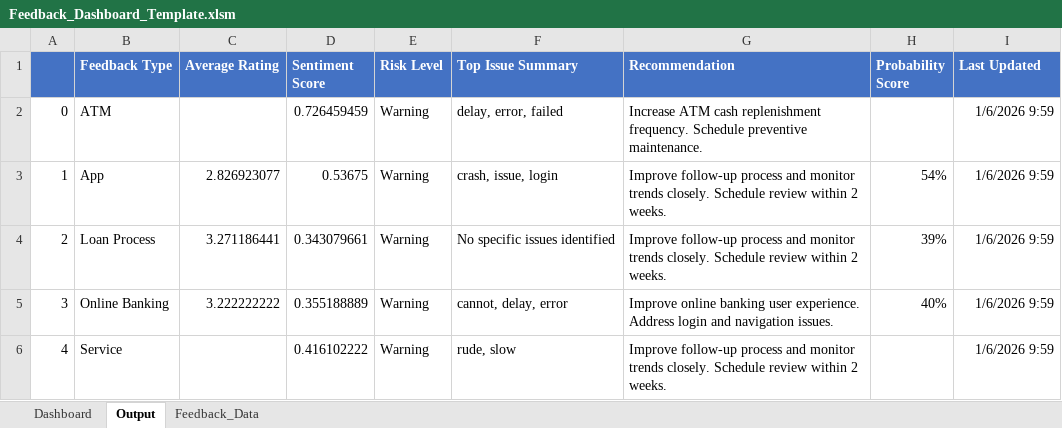
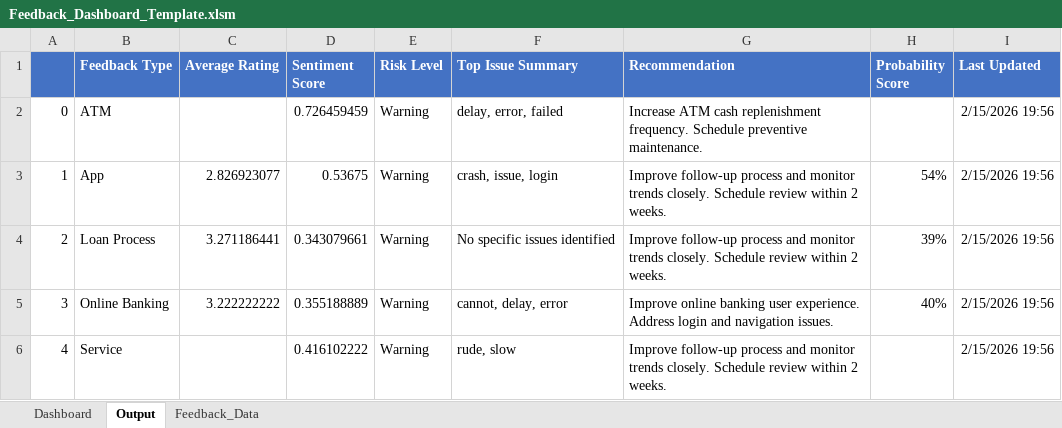
Before and after one commit to AbiProspa/excel-prediction-model, an Excel workbook: prediction_model/data/Feedback_Dashboard_Template.xlsm, sheet Output, drawn as a sheet; values as stored, in another font and other column widths than the file's, no borders; the diff names each change by its address in the sheet, - before the commit and + after, or states it on an @@ line.

Commit message:
feat: Introduce prediction model with scripts for data generation, evaluation, and history management.

```diff
--- a/prediction_model/data/Feedback_Dashboard_Template.xlsm (sheet Output)
+++ b/prediction_model/data/Feedback_Dashboard_Template.xlsm (sheet Output)
-I2:I6 (Last Updated): 1/6/2026 9:59
+I2:I6 (Last Updated): 2/15/2026 19:56
```
Also changed, not shown: 11 other files.
